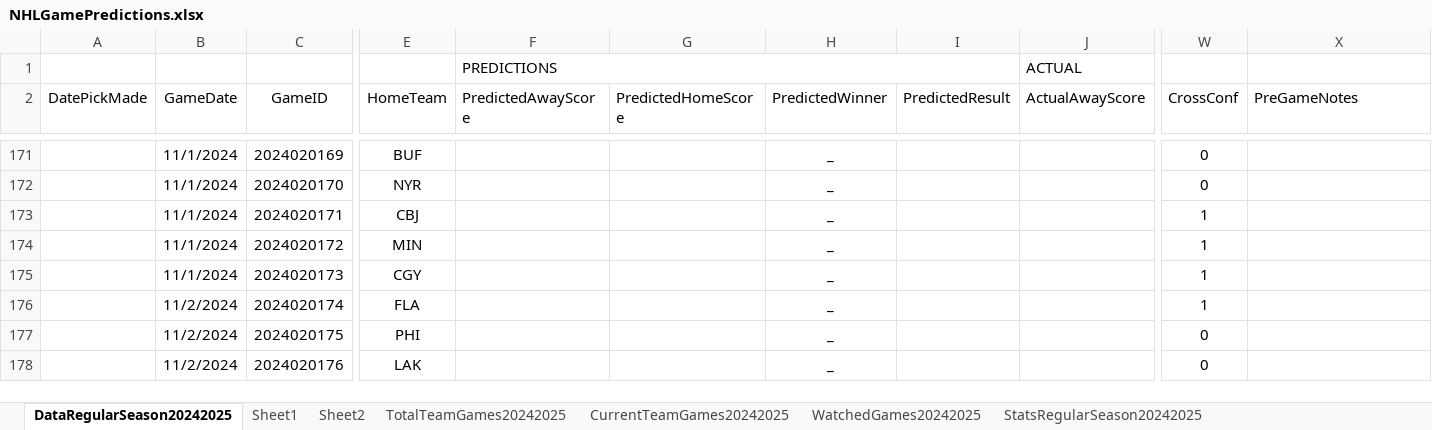
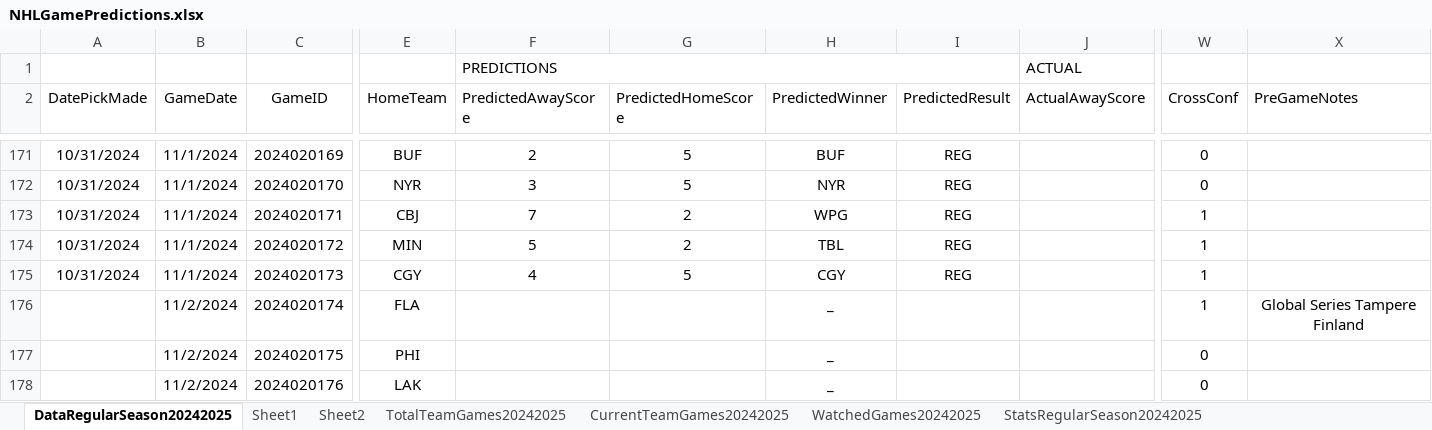
Before and after one commit to abriggs914/Coding_Practice, an Excel workbook: Python/Jerseys/NHLGamePredictions.xlsx, sheet DataRegularSeason20242025, drawn as a sheet; only a part is shown, gaps mark what is left out; values as stored, in another font and other column widths than the file's, no borders; conditional formats and table styles not drawn; the diff covers the shown part only; the diff names each change by its address in the sheet, - before the commit and + after, or states it on an @@ line.

Commit message:
2024-10-31 GamePredictions

```diff
--- a/Python/Jerseys/NHLGamePredictions.xlsx (sheet DataRegularSeason20242025)
+++ b/Python/Jerseys/NHLGamePredictions.xlsx (sheet DataRegularSeason20242025)
-A171:A175 (DatePickMade): (empty)
+A171:A175 (DatePickMade): 10/31/2024
-F171 (PredictedAwayScore): (empty)
+F171 (PredictedAwayScore): 2
-G171:G172 (PredictedHomeScore): (empty)
+G171:G172 (PredictedHomeScore): 5
-H171 (PredictedWinner): _
+H171 (PredictedWinner): BUF
-I171:I175 (PredictedResult): (empty)
+I171:I175 (PredictedResult): REG
-F172 (PredictedAwayScore): (empty)
+F172 (PredictedAwayScore): 3
-H172 (PredictedWinner): _
+H172 (PredictedWinner): NYR
-F173 (PredictedAwayScore): (empty)
+F173 (PredictedAwayScore): 7
-G173:G174 (PredictedHomeScore): (empty)
+G173:G174 (PredictedHomeScore): 2
-H173 (PredictedWinner): _
+H173 (PredictedWinner): WPG
-F174 (PredictedAwayScore): (empty)
+F174 (PredictedAwayScore): 5
-H174 (PredictedWinner): _
+H174 (PredictedWinner): TBL
-F175 (PredictedAwayScore): (empty)
+F175 (PredictedAwayScore): 4
-G175 (PredictedHomeScore): (empty)
+G175 (PredictedHomeScore): 5
-H175 (PredictedWinner): _
+H175 (PredictedWinner): CGY
-X176 (PreGameNotes): (empty)
+X176 (PreGameNotes): Global Series Tampere Finland
```
Also changed, not shown: 41 edited cells elsewhere in this sheet, sheet StatsRegularSeason20242025.
